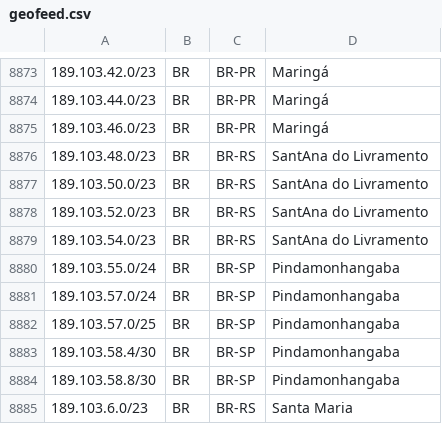
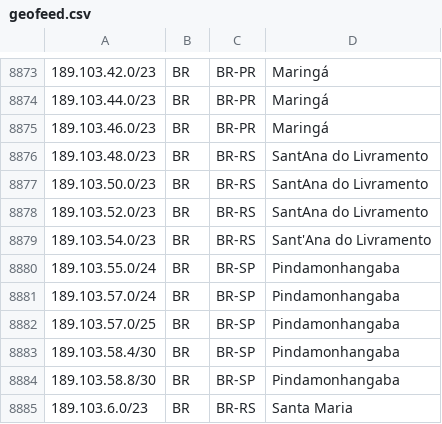
Before and after one commit to rtanajura/geofeed, a CSV file: geofeed.csv, drawn as a sheet; only a part is shown, gaps mark what is left out.

Commit message:
Update geofeed.csv

```diff
--- a/geofeed.csv
+++ b/geofeed.csv
@@ -8878,3 +8878,3 @@
 189.103.52.0/23,BR,BR-RS,SantAna do Livramento,
-189.103.54.0/23,BR,BR-RS,SantAna do Livramento,
+189.103.54.0/23,BR,BR-RS,Sant'Ana do Livramento,
 189.103.55.0/24,BR,BR-SP,Pindamonhangaba,
```
